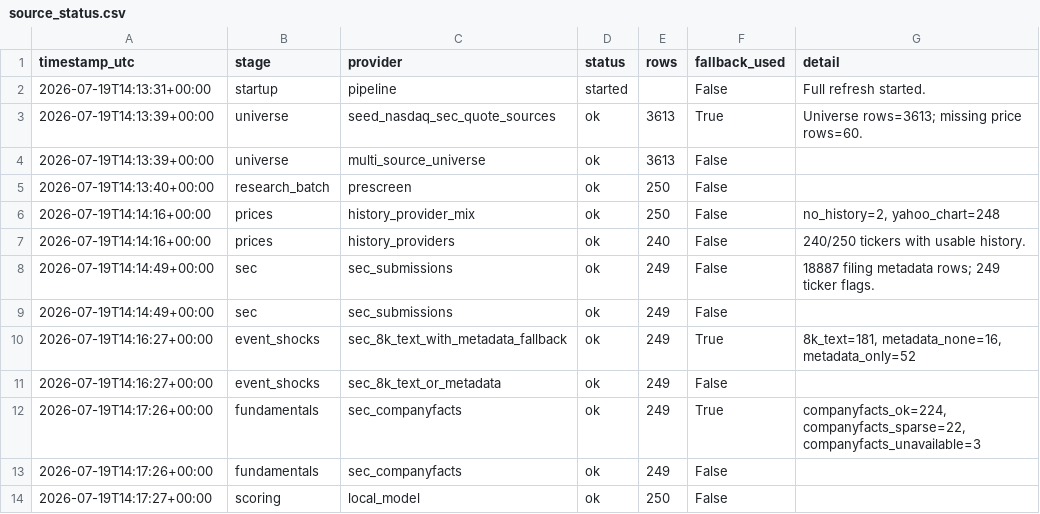
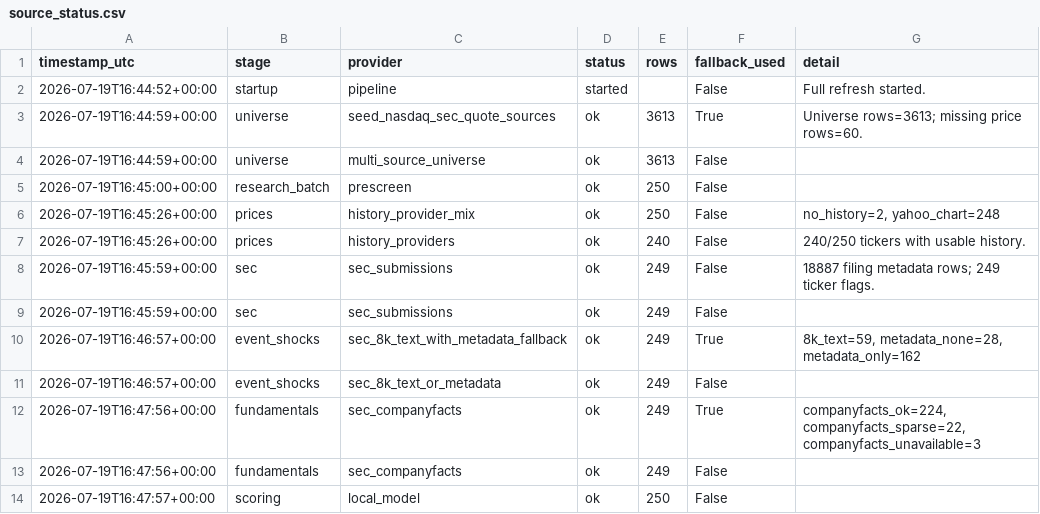
Before and after one commit to Kastnermj/mysterymachine, a CSV file: data/processed/source_status.csv, drawn as a sheet.

```diff
--- a/data/processed/source_status.csv
+++ b/data/processed/source_status.csv
@@ -1,14 +1,14 @@
 timestamp_utc,stage,provider,status,rows,fallback_used,detail
-2026-07-19T14:13:31+00:00,startup,pipeline,started,,False,Full refresh started.
-2026-07-19T14:13:39+00:00,universe,seed_nasdaq_sec_quote_sources,ok,3613,True,Universe rows=3613; missing price rows=60.
-2026-07-19T14:13:39+00:00,universe,multi_source_universe,ok,3613,False,
-2026-07-19T14:13:40+00:00,research_batch,prescreen,ok,250,False,
-2026-07-19T14:14:16+00:00,prices,history_provider_mix,ok,250,False,"no_history=2, yahoo_chart=248"
-2026-07-19T14:14:16+00:00,prices,history_providers,ok,240,False,240/250 tickers with usable history.
-2026-07-19T14:14:49+00:00,sec,sec_submissions,ok,249,False,18887 filing metadata rows; 249 ticker flags.
-2026-07-19T14:14:49+00:00,sec,sec_submissions,ok,249,False,
-2026-07-19T14:16:27+00:00,event_shocks,sec_8k_text_with_metadata_fallback,ok,249,True,"8k_text=181, metadata_none=16, metadata_only=52"
-2026-07-19T14:16:27+00:00,event_shocks,sec_8k_text_or_metadata,ok,249,False,
-2026-07-19T14:17:26+00:00,fundamentals,sec_companyfacts,ok,249,True,"companyfacts_ok=224, companyfacts_sparse=22, companyfacts_unavailable=3"
-2026-07-19T14:17:26+00:00,fundamentals,sec_companyfacts,ok,249,False,
-2026-07-19T14:17:27+00:00,scoring,local_model,ok,250,False,
+2026-07-19T16:44:52+00:00,startup,pipeline,started,,False,Full refresh started.
+2026-07-19T16:44:59+00:00,universe,seed_nasdaq_sec_quote_sources,ok,3613,True,Universe rows=3613; missing price rows=60.
+2026-07-19T16:44:59+00:00,universe,multi_source_universe,ok,3613,False,
+2026-07-19T16:45:00+00:00,research_batch,prescreen,ok,250,False,
+2026-07-19T16:45:26+00:00,prices,history_provider_mix,ok,250,False,"no_history=2, yahoo_chart=248"
+2026-07-19T16:45:26+00:00,prices,history_providers,ok,240,False,240/250 tickers with usable history.
+2026-07-19T16:45:59+00:00,sec,sec_submissions,ok,249,False,18887 filing metadata rows; 249 ticker flags.
+2026-07-19T16:45:59+00:00,sec,sec_submissions,ok,249,False,
+2026-07-19T16:46:57+00:00,event_shocks,sec_8k_text_with_metadata_fallback,ok,249,True,"8k_text=59, metadata_none=28, metadata_only=162"
+2026-07-19T16:46:57+00:00,event_shocks,sec_8k_text_or_metadata,ok,249,False,
+2026-07-19T16:47:56+00:00,fundamentals,sec_companyfacts,ok,249,True,"companyfacts_ok=224, companyfacts_sparse=22, companyfacts_unavailable=3"
+2026-07-19T16:47:56+00:00,fundamentals,sec_companyfacts,ok,249,False,
+2026-07-19T16:47:57+00:00,scoring,local_model,ok,250,False,
```
Also changed, not shown: data/processed/price_history_features.csv, data/processed/research_batch.csv, 6 other files.
